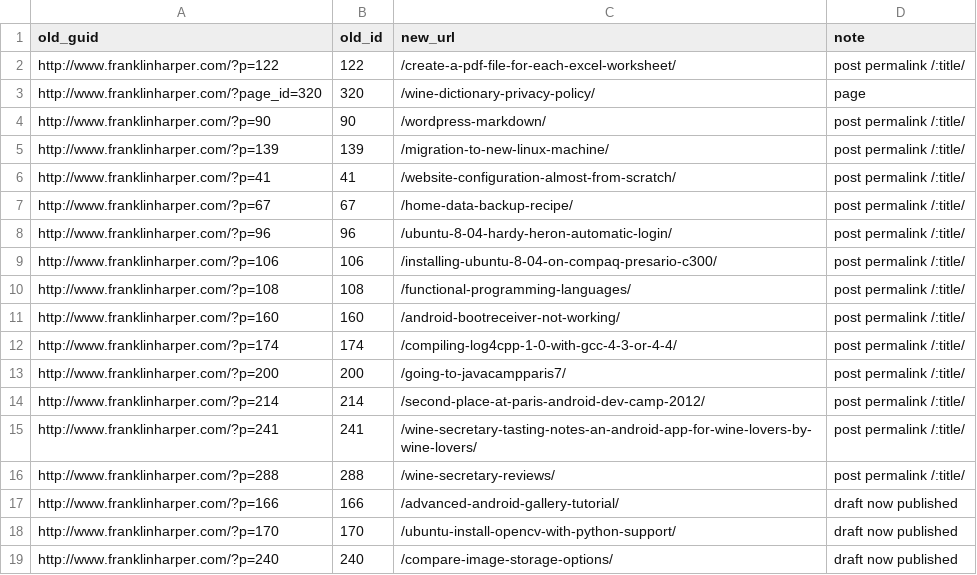
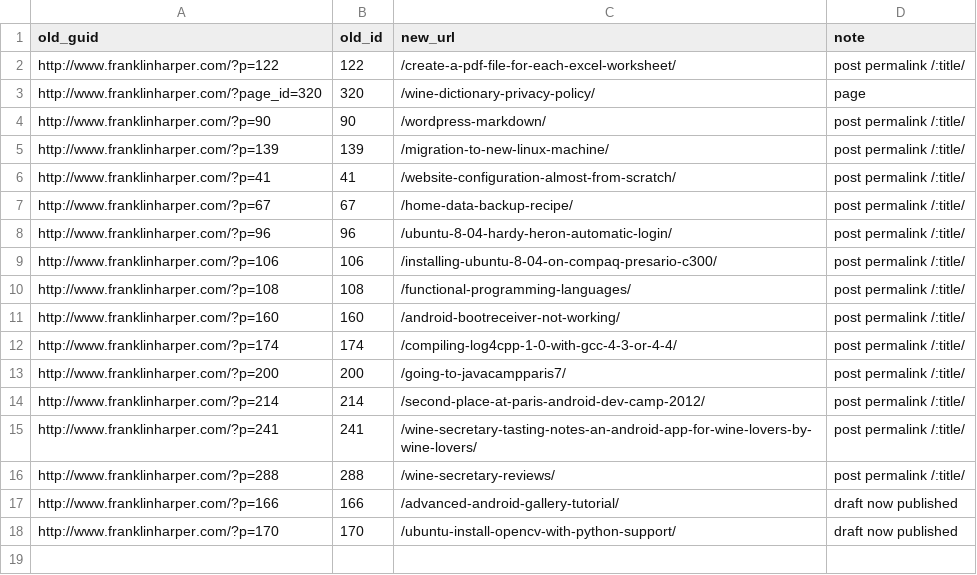
Before and after one commit to franklinharper/franklinharper.github.io, a CSV file: dns/franklin-urlmap.csv, drawn as a sheet; the diff names each change by its address in the sheet, - before the commit and + after, or states it on an @@ line.

Commit message:
Delete compare-image-storage-options + prune urlmap/404 entry (?p=240)

```diff
--- a/dns/franklin-urlmap.csv
+++ b/dns/franklin-urlmap.csv
-row 19: http://www.franklinharper.com/?p=240 | 240 | /compare-image-storage-options/ | draft now published
```
Also changed, not shown: 2 other files.
